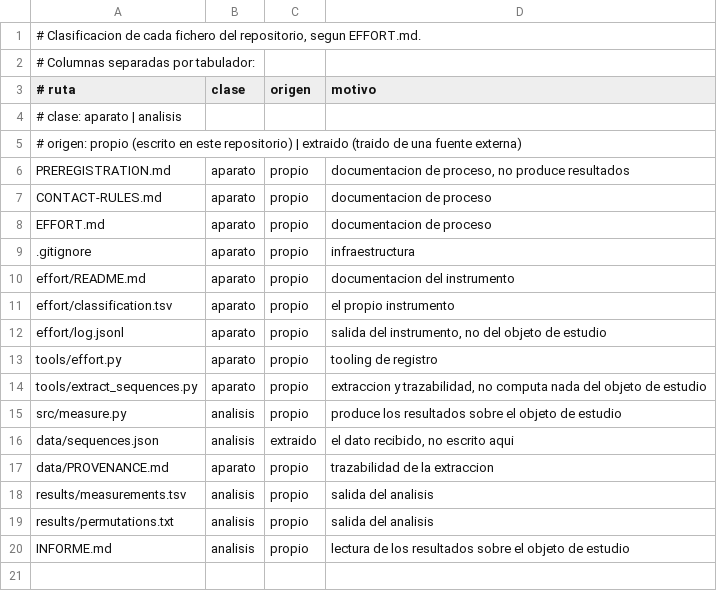
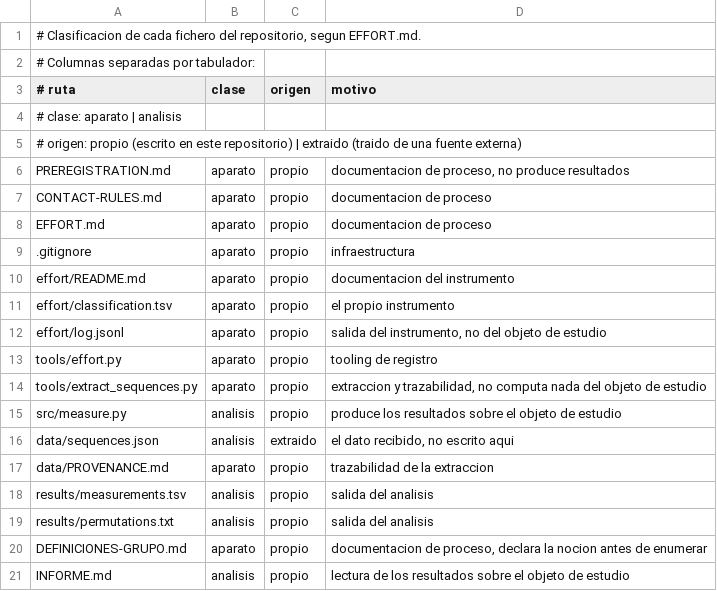
Before and after one commit to Probatorium/forced-counts, a TSV file: effort/classification.tsv, drawn as a sheet; the diff names each change by its address in the sheet, - before the commit and + after, or states it on an @@ line.

Commit message:
Declaracion previa: la nocion de respeta, el grupo y la contabilidad
Sin una sola cifra. Fija antes de enumerar:

  R1  la construccion respeta f cuando f manda cada bloque entero sobre un
      bloque entero. Es la nocion que se uso para King Wen.
  R2  ademas conserva el indice dentro del bloque.

Fija tambien la contabilidad por orbitas de pares de posiciones bajo la accion
del grupo, con epsilon = A XOR B, la nocion de orbita forzada frente a orbita
libre, y el criterio de lectura: el grupo fuerza el empate solo si el minimo y
el maximo coinciden en C(64,2) partido por dos.

El orden queda en la historia de git, no en la palabra.

```diff
--- a/effort/classification.tsv
+++ b/effort/classification.tsv
+row 20: DEFINICIONES-GRUPO.md | aparato | propio | documentacion de proceso, declara la nocion antes de enumerar
```
Also changed, not shown: 2 other files.
